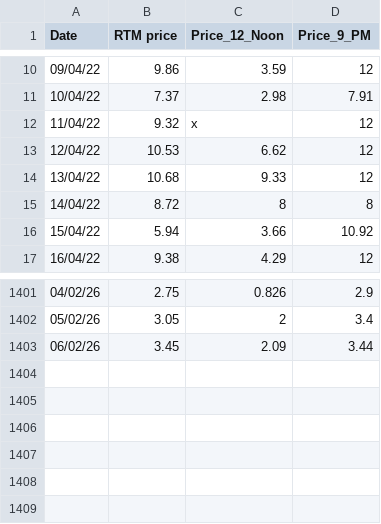
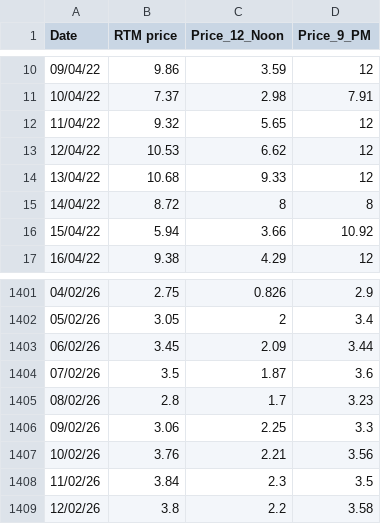
Before and after one commit to siddkanodia-1994/india-generation-dashboard-V21, a CSV file: public/data/RTM Prices.csv, drawn as a sheet; only a part is shown, gaps mark what is left out.

```diff
--- a/public/data/RTM Prices.csv
+++ b/public/data/RTM Prices.csv
@@ -11,3 +11,3 @@
 10/04/22,7.37,2.98,7.91
-11/04/22,9.32,x,12
+11/04/22,9.32,5.65,12
 12/04/22,10.53,6.62,12
@@ -1403 +1403,7 @@
 06/02/26,3.45,2.09,3.44
+07/02/26,3.5,1.87,3.6
+08/02/26,2.8,1.7,3.23
+09/02/26,3.06,2.25,3.3
+10/02/26,3.76,2.21,3.56
+11/02/26,3.84,2.3,3.5
+12/02/26,3.8,2.2,3.58
```
Also changed, not shown: public/data/Coal PLF.csv, public/data/Peak Demand.csv, 2 other files.
